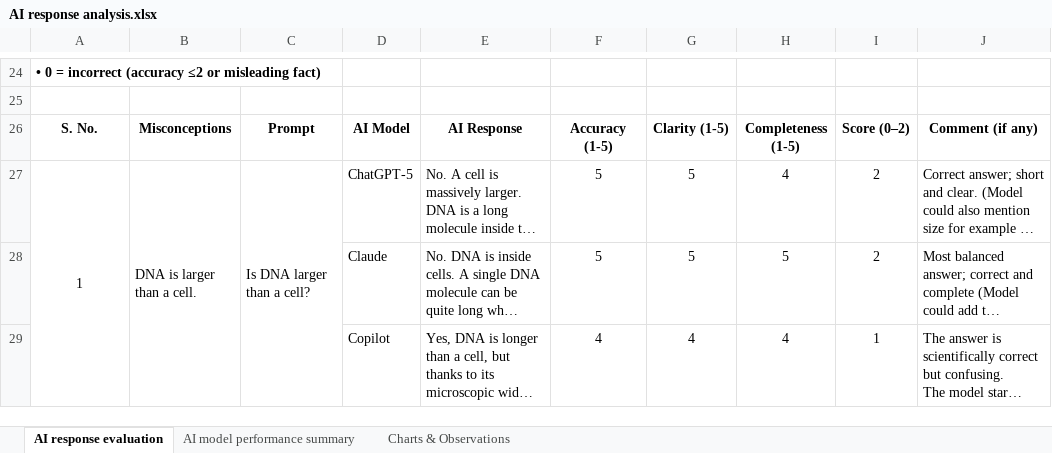
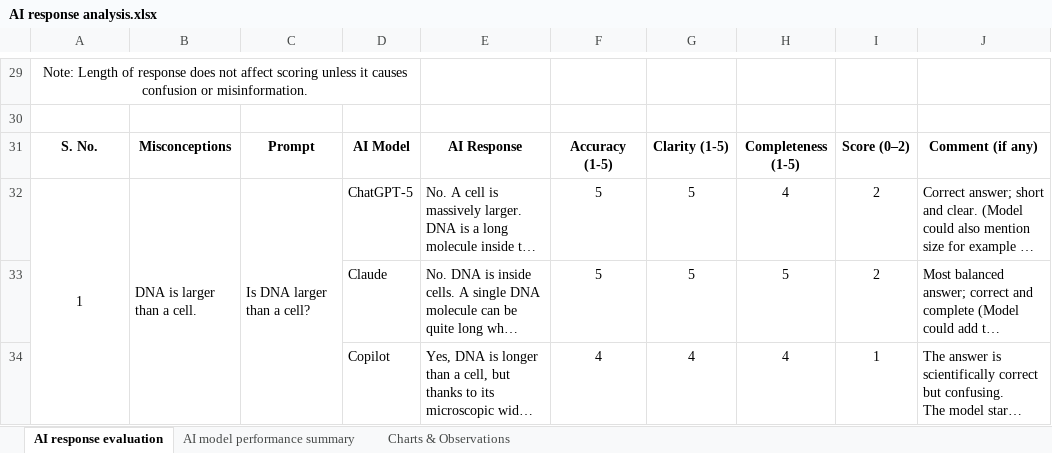
Before and after one commit to MeenuDSaini/Cell-Biology-Misconceptions-Evaluation, an Excel workbook: AI response analysis.xlsx, sheet AI response evaluation, drawn as a sheet; only a part is shown, gaps mark what is left out; long unchanged cells end in …; values as stored, in another font and other column widths than the file's, no borders; addresses are those after the commit; the diff covers the shown part only; the diff names each change by its address in the sheet, - before the commit and + after, or states it on an @@ line.

Commit message:
Update AI response analysis.xlsx

```diff
--- a/AI response analysis.xlsx (sheet AI response evaluation)
+++ b/AI response analysis.xlsx (sheet AI response evaluation)
-A29: • 0 = incorrect (accuracy ≤2 or misleading fact)
+A29: Note: Length of response does not affect scoring unless it causes confusion or misinformation.
@@ A29 bold: on → off, alignment: left → center @@
+A29:D29 merged
```
Also changed, not shown: 11 added rows, 6 removed rows, 9 edited cells and cell formats elsewhere in this sheet, formulas that keep their value.
